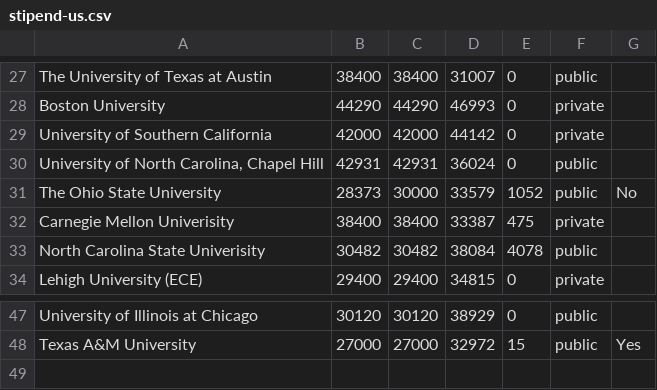
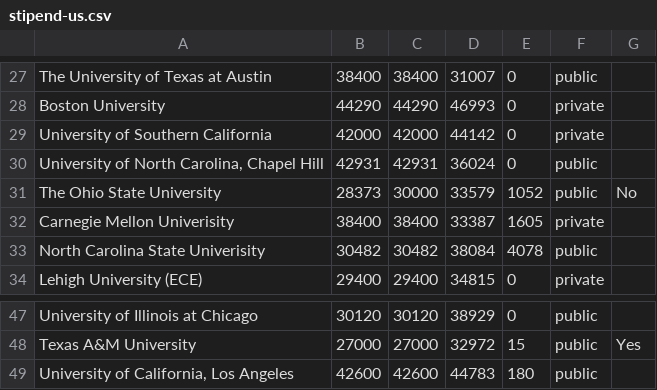
Before and after one commit to CSStipendRankings/CSStipendRankings, a CSV file: stipend-us.csv, drawn as a sheet; only a part is shown, gaps mark what is left out.

Commit message:
Add UCLA, update CMU to include a 1130 insurance

```diff
--- a/stipend-us.csv
+++ b/stipend-us.csv
@@ -31,3 +31,3 @@
 "The Ohio State University",28373,30000,33579,1052, public, No
-"Carnegie Mellon Univerisity",38400,38400,33387,475, private
+"Carnegie Mellon Univerisity",38400,38400,33387,1605, private
 "North Carolina State Univerisity",30482,30482,38084,4078, public
@@ -48 +48,2 @@
 "Texas A&M University", 27000, 27000, 32972, 15, public, Yes
+"University of California, Los Angeles", 42600, 42600, 44783, 180, public
```
